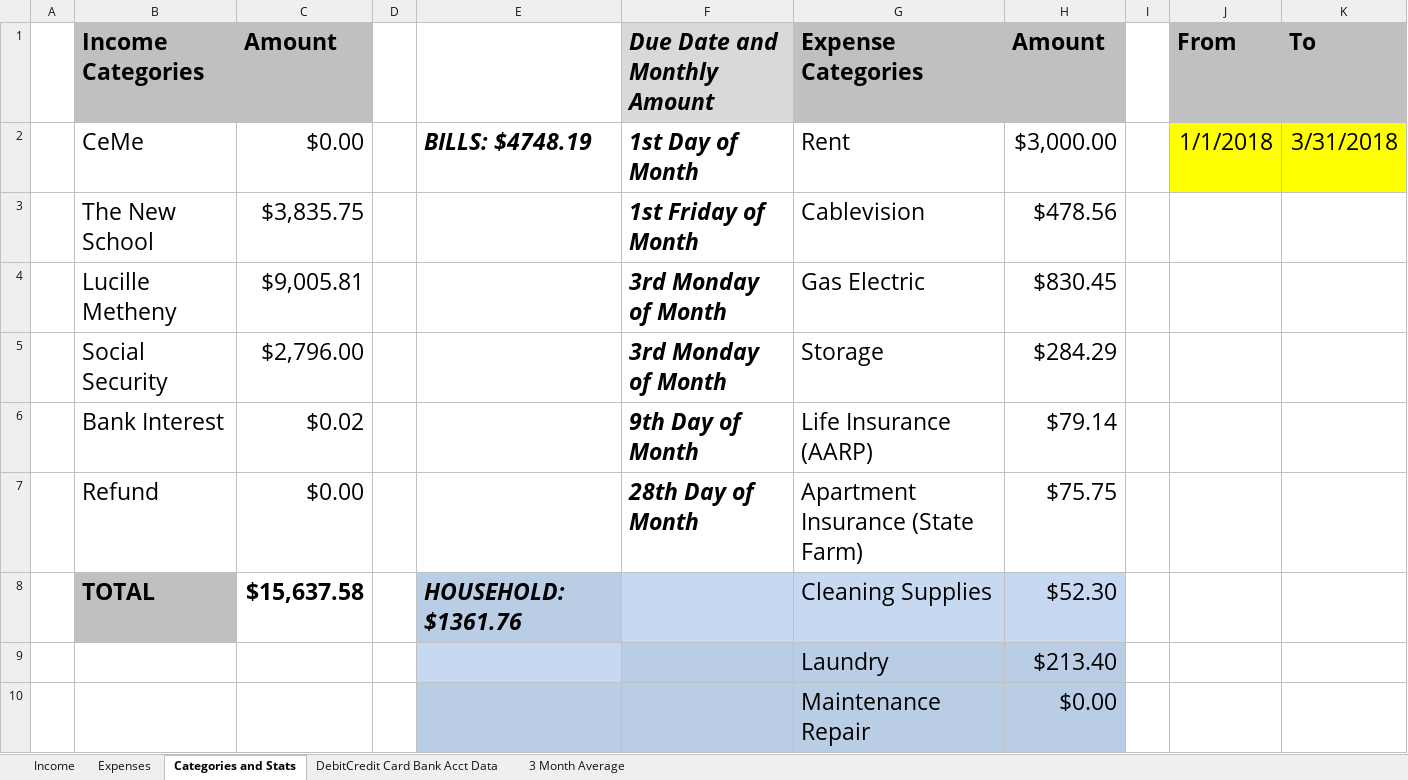
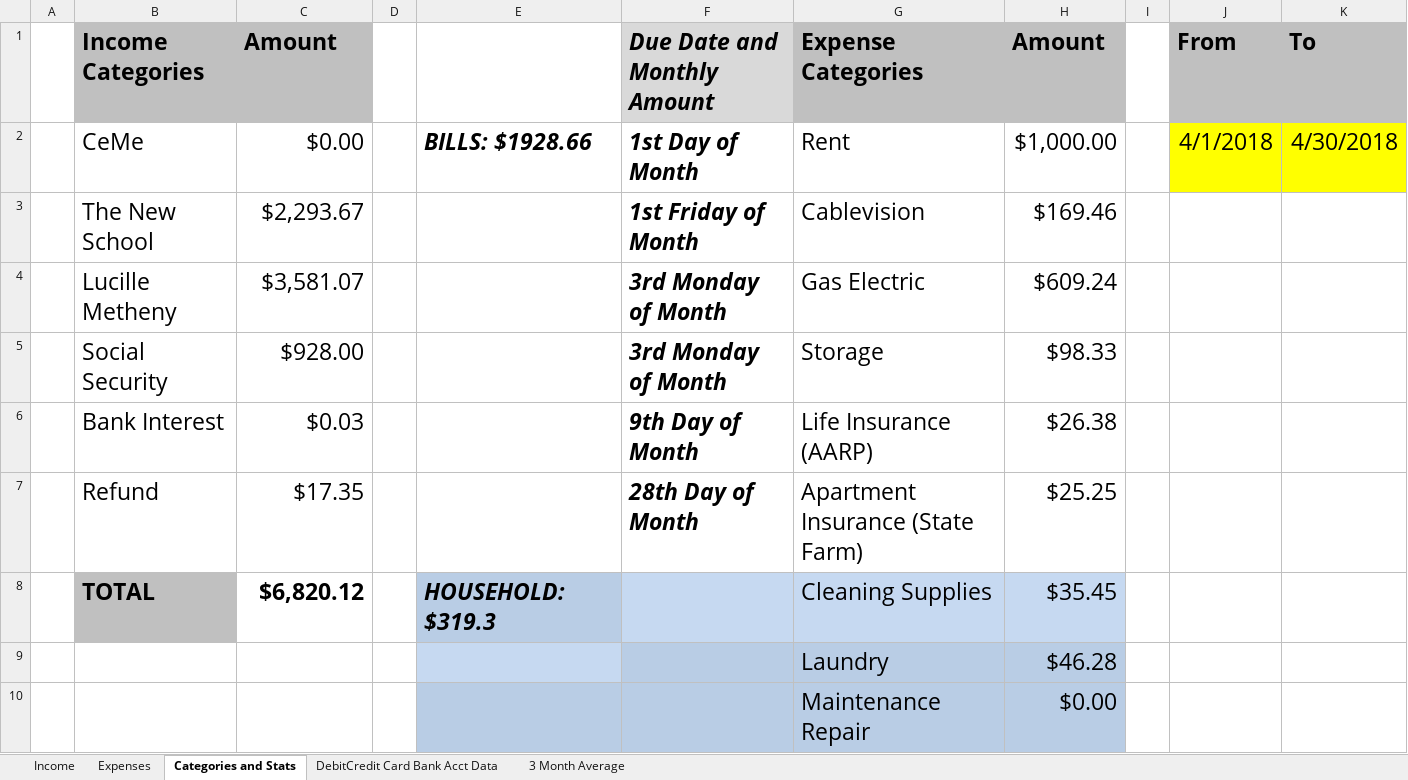
Before and after one commit to juanalduey/Cecilia-Metheny, an Excel workbook: CM Sheet (by Juan Alduey).xlsm, sheet Categories and Stats, drawn as a sheet; only a part is shown; values as stored, in another font and other column widths than the file's, no borders; conditional formats not drawn; removed rows and columns are numbered as before the commit, all else as after; the diff covers the shown part only; the diff names each change by its address in the sheet, - before the commit and + after, or states it on an @@ line.

```diff
--- a/CM Sheet (by Juan Alduey).xlsm (sheet Categories and Stats)
+++ b/CM Sheet (by Juan Alduey).xlsm (sheet Categories and Stats)
-E2: BILLS: $4748.19
+E2: BILLS: $1928.66
-H2 (Amount): $3,000.00
+H2 (Amount): $1,000.00
-J2 (From): 1/1/2018
+J2 (From): 4/1/2018
-K2 (To): 3/31/2018
+K2 (To): 4/30/2018
-C3 (Amount): $3,835.75
+C3 (Amount): $2,293.67
-H3 (Amount): $478.56
+H3 (Amount): $169.46
-C4 (Amount): $9,005.81
+C4 (Amount): $3,581.07
-H4 (Amount): $830.45
+H4 (Amount): $609.24
-C5 (Amount): $2,796.00
+C5 (Amount): $928.00
-H5 (Amount): $284.29
+H5 (Amount): $98.33
-C6 (Amount): $0.02
+C6 (Amount): $0.03
-H6 (Amount): $79.14
+H6 (Amount): $26.38
-C7 (Amount): $0.00
+C7 (Amount): $17.35
-H7 (Amount): $75.75
+H7 (Amount): $25.25
-row 8:  | TOTAL | $15,637.58 |  | HOUSEHOLD: $1361.76 |  | Cleaning Supplies | $52.30
-row 9:  |  |  |  |  |  | Laundry | $213.40
+row 8:  | TOTAL | $6,820.12 |  | HOUSEHOLD: $319.3 |  | Cleaning Supplies | $35.45
+row 9:  |  |  |  |  |  | Laundry | $46.28
```
Also changed, not shown: 6 added rows, 11 removed rows and 36 edited cells elsewhere in this sheet, sheet Income, sheet Expenses, sheet 3 Month Average, formulas that keep their value, hidden cells, charts or pictures, Juan Alduey (Time Log and Petty Cash).xlsx, LM Sheet (by Juan Alduey).xlsx, 1 other file.
